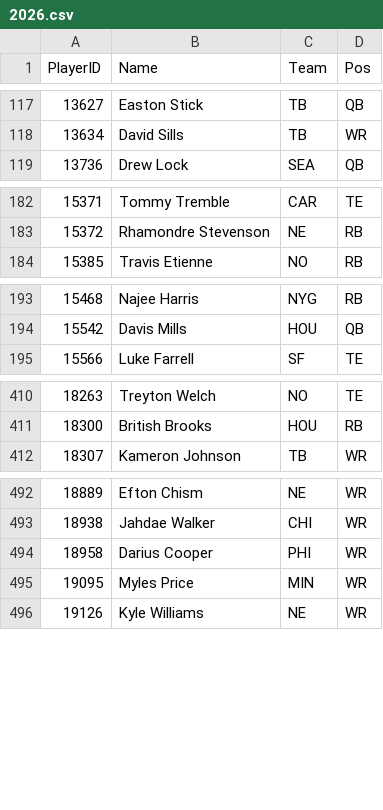
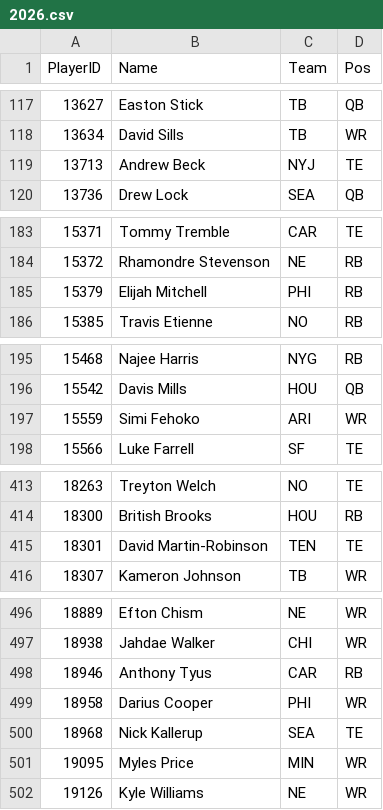
Before and after one commit to pmammino/NFLProjectionsCheck, a CSV file: data/players/2026.csv, drawn as a sheet; only a part is shown, gaps mark what is left out; the diff names each change by its address in the sheet, - before the commit and + after, or states it on an @@ line.

```diff
--- a/data/players/2026.csv
+++ b/data/players/2026.csv
+row 119: 13713 | Andrew Beck | NYJ | TE
+row 185: 15379 | Elijah Mitchell | PHI | RB
+row 197: 15559 | Simi Fehoko | ARI | WR
+row 415: 18301 | David Martin-Robinson | TEN | TE
+row 498: 18946 | Anthony Tyus | CAR | RB
+row 500: 18968 | Nick Kallerup | SEA | TE
```
Also changed, not shown: 1 other file.
